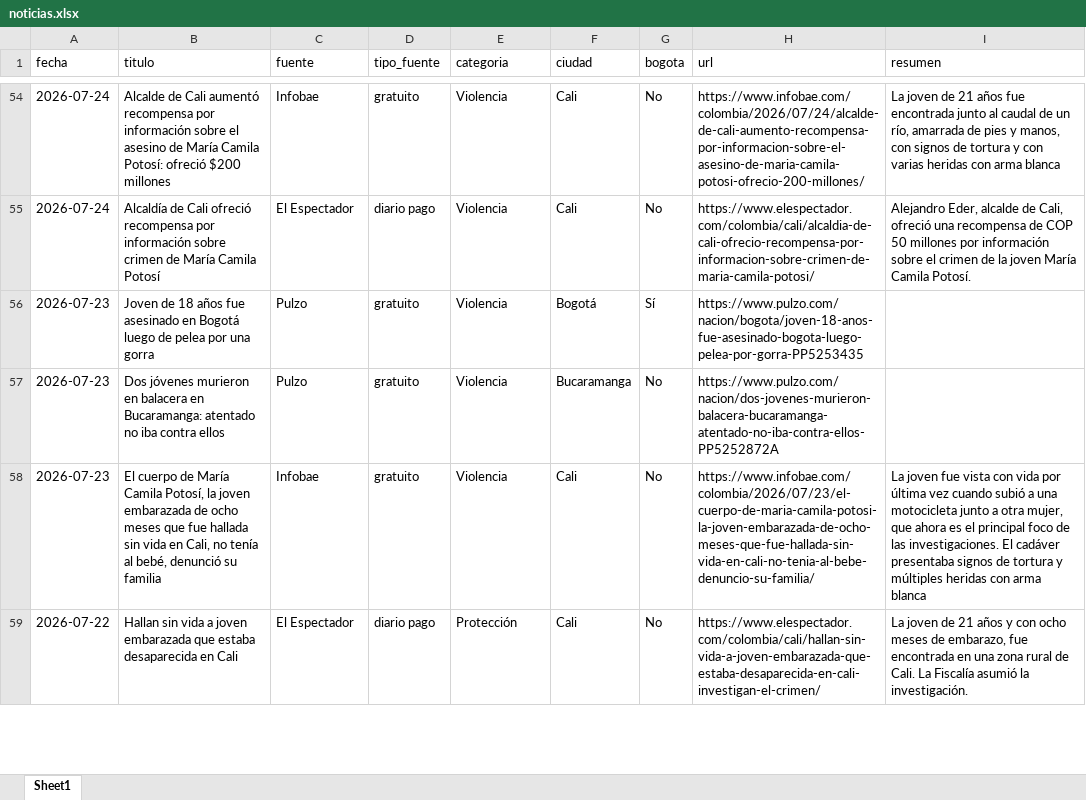
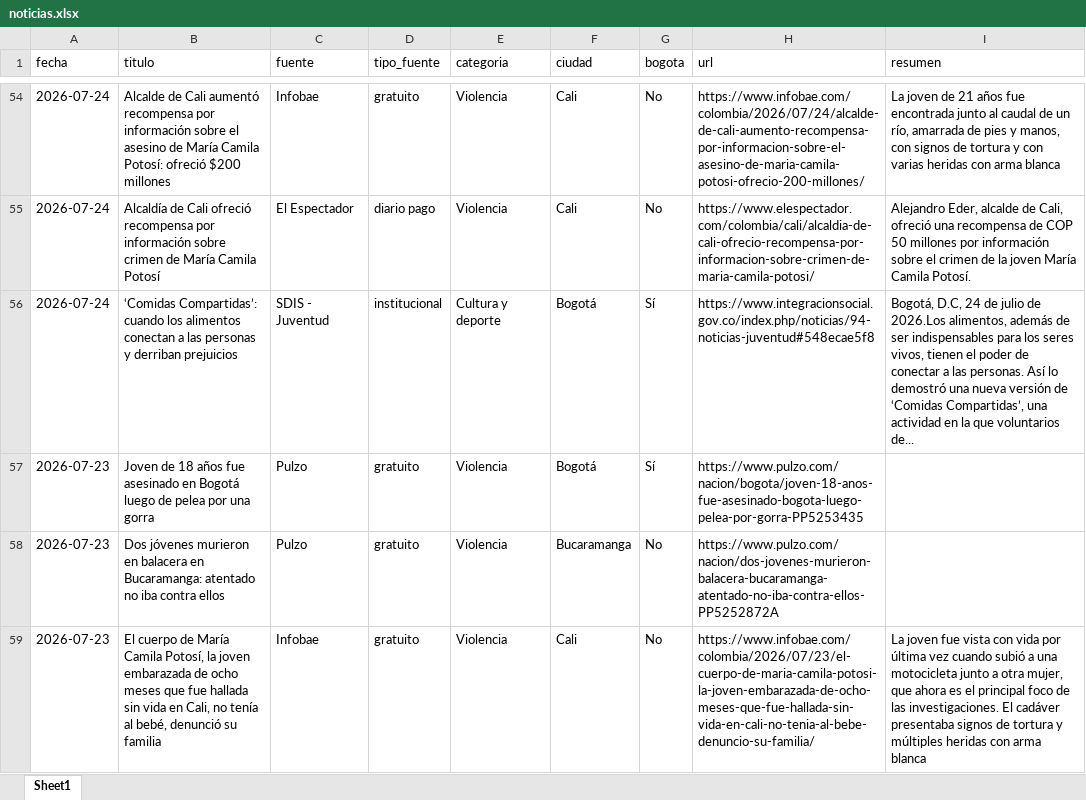
Before and after one commit to CarolinaHernandez2019/-monitoreo-noticias-juventud, an Excel workbook: data/noticias.xlsx, sheet Sheet1, drawn as a sheet; only a part is shown, gaps mark what is left out; the shorter side is filled out with more unchanged rows; values as stored, in another font and other column widths than the file's, no borders; the diff covers the shown part only; the diff names each change by its address in the sheet, - before the commit and + after, or states it on an @@ line.

```diff
--- a/data/noticias.xlsx (sheet Sheet1)
+++ b/data/noticias.xlsx (sheet Sheet1)
+row 56: 2026-07-24 | ‘Comidas Compartidas’: cuando los alimentos conectan a las personas y derriban prejuicios | SDIS - Juventud | institucional | Cultura y deporte | Bogotá | Sí | https://www.integracionsocial.gov.co/index.php/noticias/94-noticias-juventud#548ecae5f8 | Bogotá, D.C, 24 de julio de 2026.Los alimentos, además de ser indispensables para los seres vivos, tienen el poder de conectar a las personas. Así lo demostró una nueva versión de ‘Comidas Compartidas’, una actividad en la que voluntarios de...
```
Also changed, not shown: 2 added rows elsewhere in this sheet.
